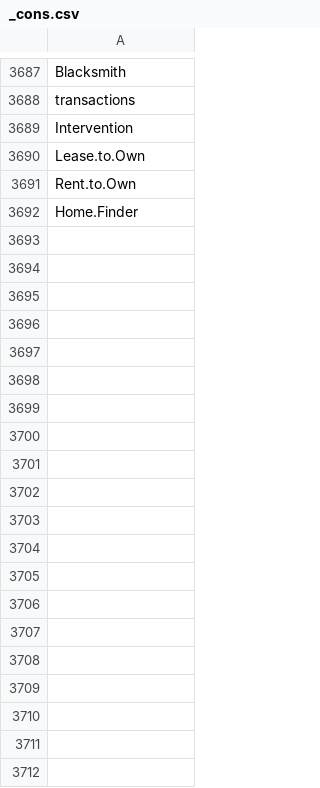
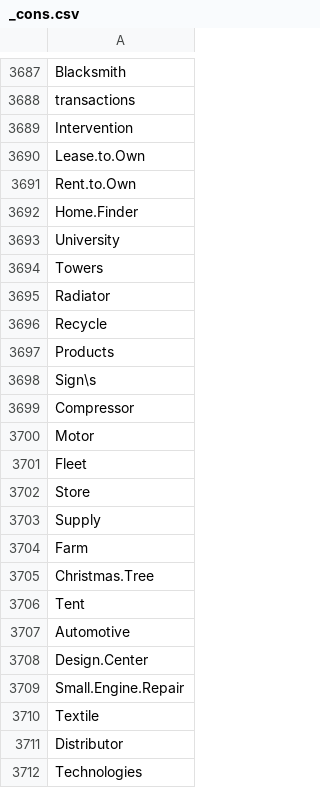
Before and after one commit to lukn00/luke-filter, a CSV file: _cons.csv, drawn as a sheet; only a part is shown, gaps mark what is left out; the diff covers the shown part only; the diff names each change by its address in the sheet, - before the commit and + after, or states it on an @@ line.

```diff
--- a/_cons.csv
+++ b/_cons.csv
+row 3693: University
+row 3694: Towers
+row 3695: Radiator
+row 3696: Recycle
+row 3697: Products
+row 3698: Sign\s
+row 3699: Compressor
+row 3700: Motor
+row 3701: Fleet
+row 3702: Store
+row 3703: Supply
+row 3704: Farm
+row 3705: Christmas.Tree
+row 3706: Tent
+row 3707: Automotive
+row 3708: Design.Center
+row 3709: Small.Engine.Repair
+row 3710: Textile
+row 3711: Distributor
+row 3712: Technologies
```
Also changed, not shown: 66 added rows elsewhere in this file, _bads.csv.
